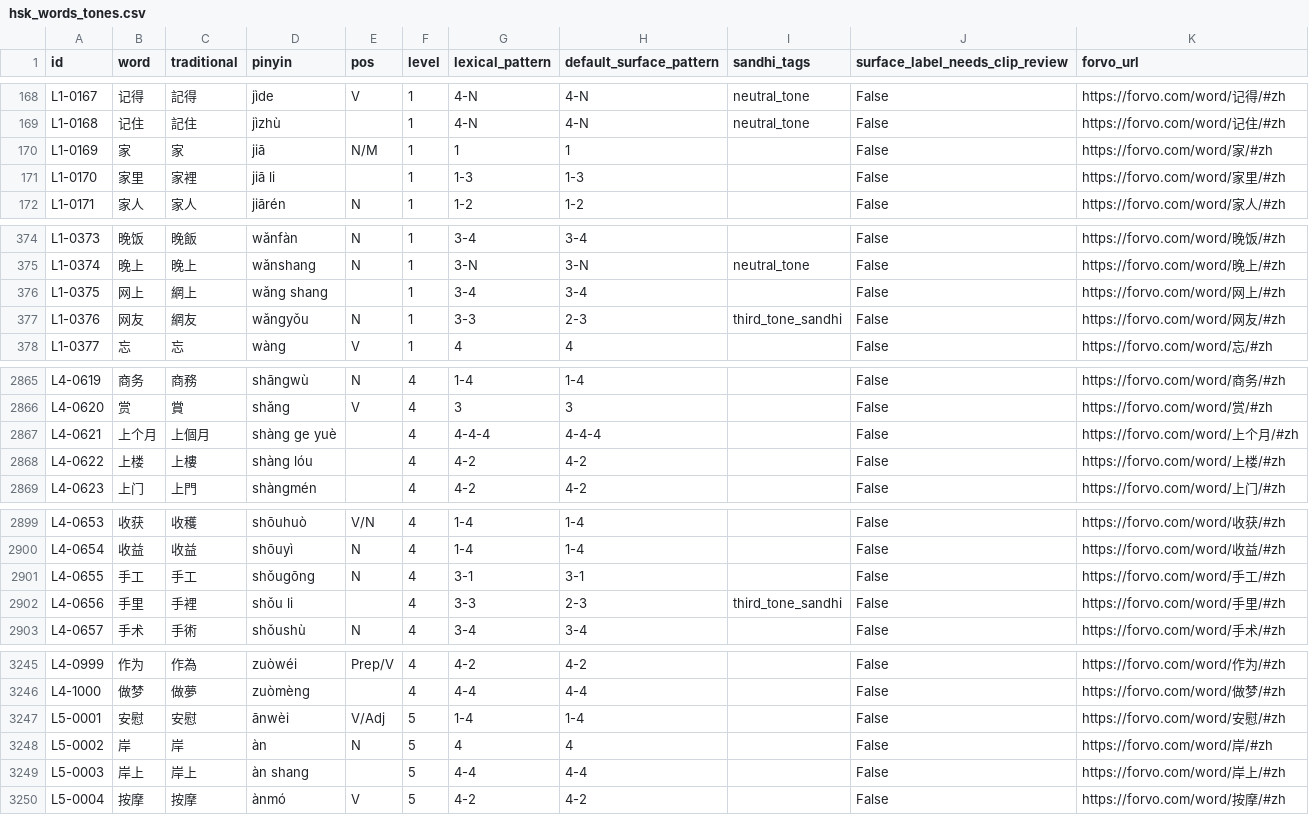
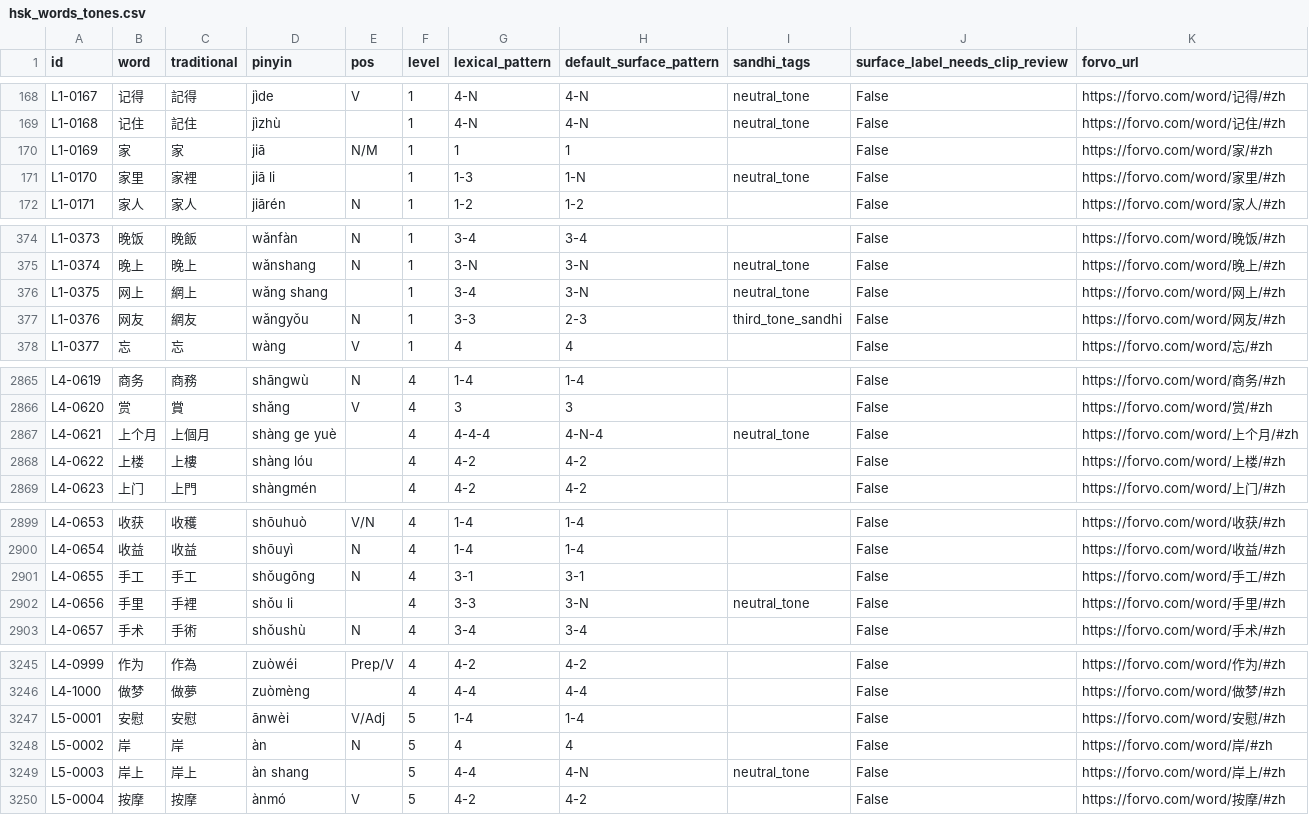
Before and after one commit to hanshanley/mandarin-tone-trainer, a CSV file: data/hsk_words_tones.csv, drawn as a sheet; only a part is shown, gaps mark what is left out; the diff covers the shown part only.

```diff
--- a/data/hsk_words_tones.csv
+++ b/data/hsk_words_tones.csv
@@ -170,3 +170,3 @@ L1-0168,记住,記住,jìzhù,,1,4-N,4-N,neutral_tone,False,https://forvo.com/wo
 L1-0169,家,家,jiā,N/M,1,1,1,,False,https://forvo.com/word/家/#zh
-L1-0170,家里,家裡,jiā li,,1,1-3,1-3,,False,https://forvo.com/word/家里/#zh
+L1-0170,家里,家裡,jiā li,,1,1-3,1-N,neutral_tone,False,https://forvo.com/word/家里/#zh
 L1-0171,家人,家人,jiārén,N,1,1-2,1-2,,False,https://forvo.com/word/家人/#zh
@@ -375,3 +375,3 @@ L1-0373,晚饭,晚飯,wǎnfàn,N,1,3-4,3-4,,False,https://forvo.com/word/晚饭/
 L1-0374,晚上,晚上,wǎnshang,N,1,3-N,3-N,neutral_tone,False,https://forvo.com/word/晚上/#zh
-L1-0375,网上,網上,wǎng shang,,1,3-4,3-4,,False,https://forvo.com/word/网上/#zh
+L1-0375,网上,網上,wǎng shang,,1,3-4,3-N,neutral_tone,False,https://forvo.com/word/网上/#zh
 L1-0376,网友,網友,wǎngyǒu,N,1,3-3,2-3,third_tone_sandhi,False,https://forvo.com/word/网友/#zh
@@ -2866,3 +2866,3 @@ L4-0619,商务,商務,shāngwù,N,4,1-4,1-4,,False,https://forvo.com/word/商务
 L4-0620,赏,賞,shǎng,V,4,3,3,,False,https://forvo.com/word/赏/#zh
-L4-0621,上个月,上個月,shàng ge yuè,,4,4-4-4,4-4-4,,False,https://forvo.com/word/上个月/#zh
+L4-0621,上个月,上個月,shàng ge yuè,,4,4-4-4,4-N-4,neutral_tone,False,https://forvo.com/word/上个月/#zh
 L4-0622,上楼,上樓,shàng lóu,,4,4-2,4-2,,False,https://forvo.com/word/上楼/#zh
@@ -2901,3 +2901,3 @@ L4-0654,收益,收益,shōuyì,N,4,1-4,1-4,,False,https://forvo.com/word/收益/
 L4-0655,手工,手工,shǒugōng,N,4,3-1,3-1,,False,https://forvo.com/word/手工/#zh
-L4-0656,手里,手裡,shǒu li,,4,3-3,2-3,third_tone_sandhi,False,https://forvo.com/word/手里/#zh
+L4-0656,手里,手裡,shǒu li,,4,3-3,3-N,neutral_tone,False,https://forvo.com/word/手里/#zh
 L4-0657,手术,手術,shǒushù,N,4,3-4,3-4,,False,https://forvo.com/word/手术/#zh
@@ -3248,3 +3248,3 @@ L5-0001,安慰,安慰,ānwèi,V/Adj,5,1-4,1-4,,False,https://forvo.com/word/安
 L5-0002,岸,岸,àn,N,5,4,4,,False,https://forvo.com/word/岸/#zh
-L5-0003,岸上,岸上,àn shang,,5,4-4,4-4,,False,https://forvo.com/word/岸上/#zh
+L5-0003,岸上,岸上,àn shang,,5,4-4,4-N,neutral_tone,False,https://forvo.com/word/岸上/#zh
 L5-0004,按摩,按摩,ànmó,V,5,4-2,4-2,,False,https://forvo.com/word/按摩/#zh
```
Also changed, not shown: 44 edited cells elsewhere in this file, 8 other files.
